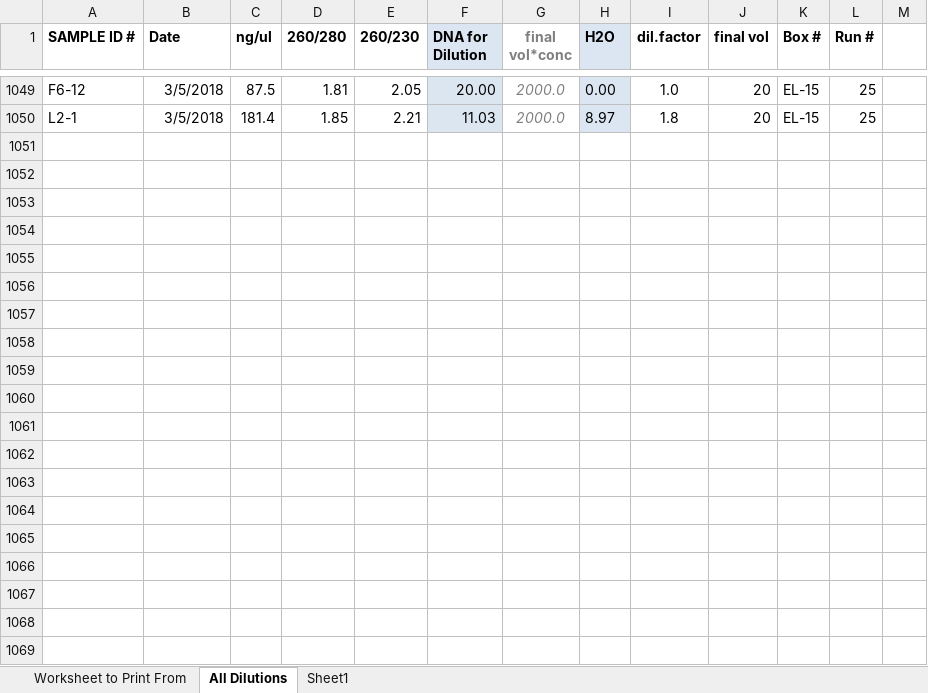
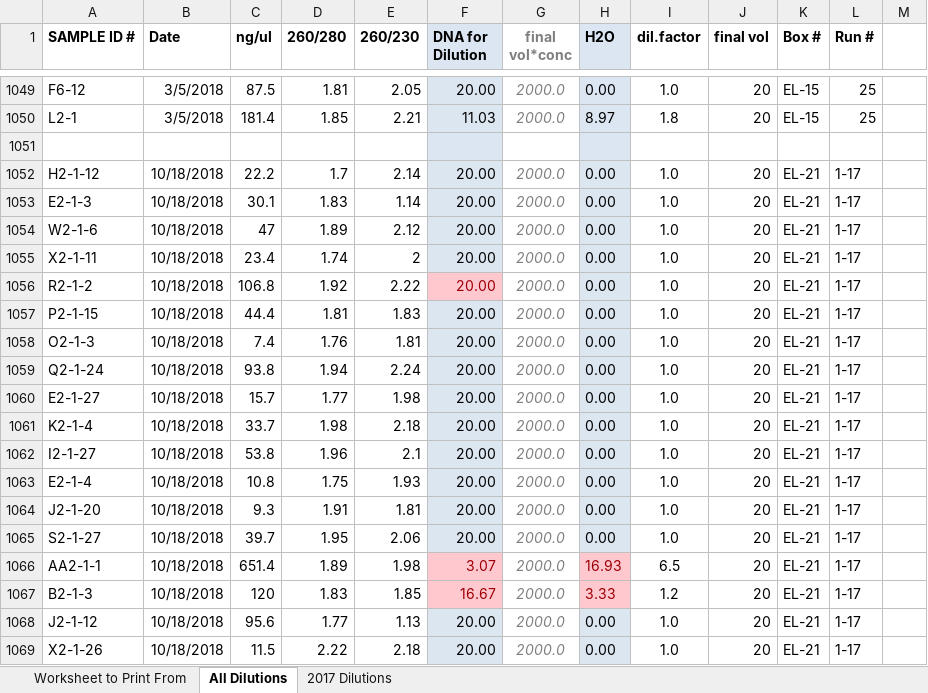
Before and after one commit to lvash/qPCR_Lab_Materials, an Excel workbook: DNAdilutionTemplate.xlsx, sheet All Dilutions, drawn as a sheet; only a part is shown, gaps mark what is left out; values as stored, in another font and other column widths than the file's, no borders; conditional formats not drawn; the diff covers the shown part only; the diff names each change by its address in the sheet, - before the commit and + after, or states it on an @@ line.

```diff
--- a/DNAdilutionTemplate.xlsx (sheet All Dilutions)
+++ b/DNAdilutionTemplate.xlsx (sheet All Dilutions)
-sheet tab: Sheet1
+sheet tab: 2017 Dilutions
+row 1051: (empty)
+row 1052: H2-1-12 | 10/18/2018 | 22.2 | 1.7 | 2.14 | 20.00 | 2000.0 | 0.00 | 1.0 | 20 | EL-21 | 1-17
+row 1053: E2-1-3 | 10/18/2018 | 30.1 | 1.83 | 1.14 | 20.00 | 2000.0 | 0.00 | 1.0 | 20 | EL-21 | 1-17
+row 1054: W2-1-6 | 10/18/2018 | 47 | 1.89 | 2.12 | 20.00 | 2000.0 | 0.00 | 1.0 | 20 | EL-21 | 1-17
+row 1055: X2-1-11 | 10/18/2018 | 23.4 | 1.74 | 2 | 20.00 | 2000.0 | 0.00 | 1.0 | 20 | EL-21 | 1-17
+row 1056: R2-1-2 | 10/18/2018 | 106.8 | 1.92 | 2.22 | 20.00 | 2000.0 | 0.00 | 1.0 | 20 | EL-21 | 1-17
+row 1057: P2-1-15 | 10/18/2018 | 44.4 | 1.81 | 1.83 | 20.00 | 2000.0 | 0.00 | 1.0 | 20 | EL-21 | 1-17
+row 1058: O2-1-3 | 10/18/2018 | 7.4 | 1.76 | 1.81 | 20.00 | 2000.0 | 0.00 | 1.0 | 20 | EL-21 | 1-17
+row 1059: Q2-1-24 | 10/18/2018 | 93.8 | 1.94 | 2.24 | 20.00 | 2000.0 | 0.00 | 1.0 | 20 | EL-21 | 1-17
+row 1060: E2-1-27 | 10/18/2018 | 15.7 | 1.77 | 1.98 | 20.00 | 2000.0 | 0.00 | 1.0 | 20 | EL-21 | 1-17
+row 1061: K2-1-4 | 10/18/2018 | 33.7 | 1.98 | 2.18 | 20.00 | 2000.0 | 0.00 | 1.0 | 20 | EL-21 | 1-17
+row 1062: I2-1-27 | 10/18/2018 | 53.8 | 1.96 | 2.1 | 20.00 | 2000.0 | 0.00 | 1.0 | 20 | EL-21 | 1-17
+row 1063: E2-1-4 | 10/18/2018 | 10.8 | 1.75 | 1.93 | 20.00 | 2000.0 | 0.00 | 1.0 | 20 | EL-21 | 1-17
+row 1064: J2-1-20 | 10/18/2018 | 9.3 | 1.91 | 1.81 | 20.00 | 2000.0 | 0.00 | 1.0 | 20 | EL-21 | 1-17
+row 1065: S2-1-27 | 10/18/2018 | 39.7 | 1.95 | 2.06 | 20.00 | 2000.0 | 0.00 | 1.0 | 20 | EL-21 | 1-17
+row 1066: AA2-1-1 | 10/18/2018 | 651.4 | 1.89 | 1.98 | 3.07 | 2000.0 | 16.93 | 6.5 | 20 | EL-21 | 1-17
+row 1067: B2-1-3 | 10/18/2018 | 120 | 1.83 | 1.85 | 16.67 | 2000.0 | 3.33 | 1.2 | 20 | EL-21 | 1-17
+row 1068: J2-1-12 | 10/18/2018 | 95.6 | 1.77 | 1.13 | 20.00 | 2000.0 | 0.00 | 1.0 | 20 | EL-21 | 1-17
+row 1069: X2-1-26 | 10/18/2018 | 11.5 | 2.22 | 2.18 | 20.00 | 2000.0 | 0.00 | 1.0 | 20 | EL-21 | 1-17
```
Also changed, not shown: 24 added rows elsewhere in this sheet, sheet 2017 Dilutions, sheet Worksheet to Print From, formulas that keep their value, QPCR_Plate_Logs.xlsx, 6 other files.
